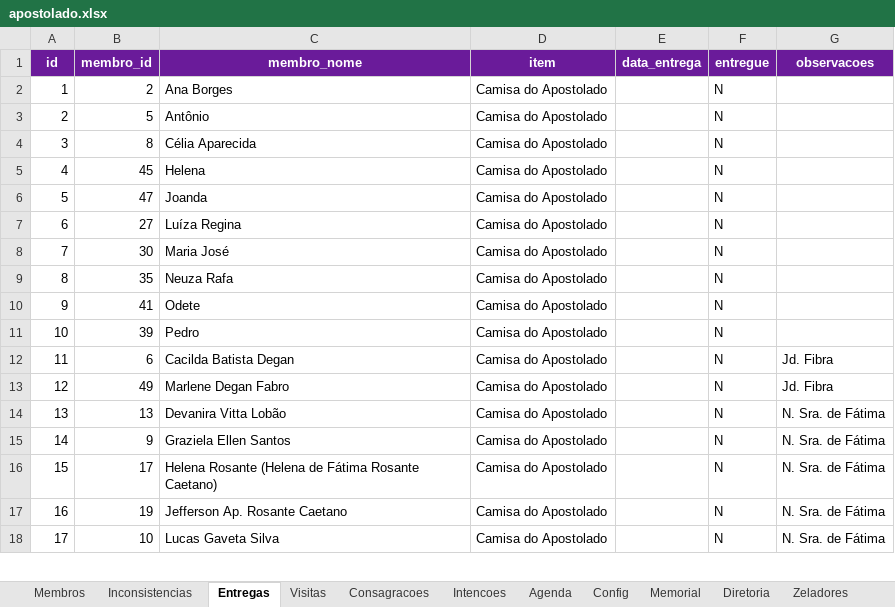
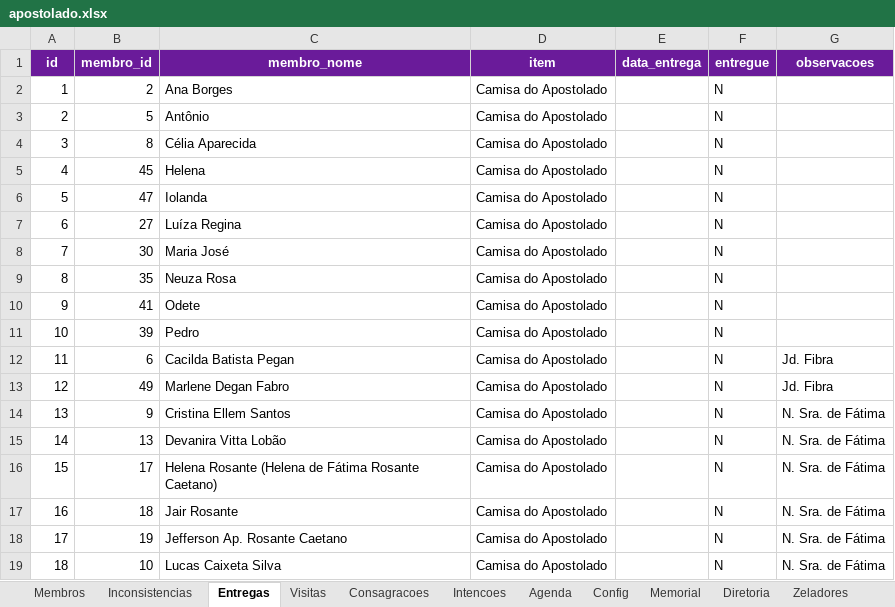
Before and after one commit to EternalMystic/apostolado-oracao, an Excel workbook: data/apostolado.xlsx, sheet Entregas, drawn as a sheet; only a part is shown; values as stored, in another font and other column widths than the file's, no borders; removed rows and columns are numbered as before the commit, all else as after; the diff covers the shown part only; the diff names each change by its address in the sheet, - before the commit and + after, or states it on an @@ line.

```diff
--- a/data/apostolado.xlsx (sheet Entregas)
+++ b/data/apostolado.xlsx (sheet Entregas)
-C6 (membro_nome): Joanda
+C6 (membro_nome): Iolanda
-C9 (membro_nome): Neuza Rafa
+C9 (membro_nome): Neuza Rosa
-C12 (membro_nome): Cacilda Batista Degan
+C12 (membro_nome): Cacilda Batista Pegan
+row 14: 13 | 9 | Cristina Ellem Santos | Camisa do Apostolado |  | N | N. Sra. de Fátima
@@ column A (id) renumbered between rows 15 and 36 @@
-row 15: 14 | 9 | Graziela Ellen Santos | Camisa do Apostolado |  | N | N. Sra. de Fátima
+row 17: 16 | 18 | Jair Rosante | Camisa do Apostolado |  | N | N. Sra. de Fátima
-C19 (membro_nome): Lucas Gaveta Silva
+C19 (membro_nome): Lucas Caixeta Silva
```
Also changed, not shown: 3 added rows, 4 removed rows and 9 edited cells elsewhere in this sheet, sheet Membros, sheet Inconsistencias, sheet Consagracoes, sheet Memorial, other sheet tabs, 4 other files.
